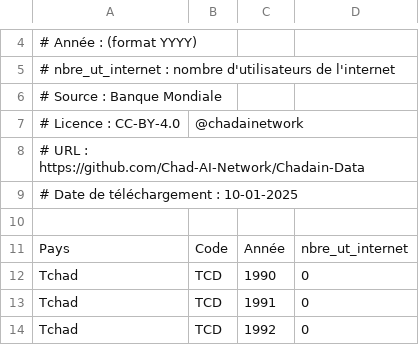
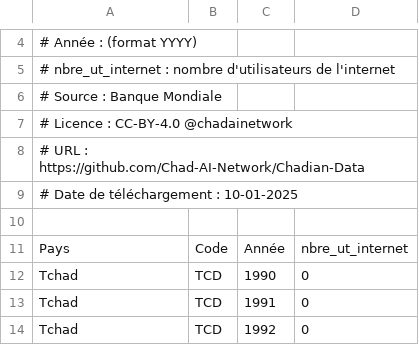
Before and after one commit to brahimharounhassan/Chadian-Data, a CSV file: Technologie - Communication/nombre_utilisateurs_internet_ChadAINetwork-2025.csv, drawn as a sheet; only a part is shown, gaps mark what is left out.

```diff
--- a/Technologie - Communication/nombre_utilisateurs_internet_ChadAINetwork-2025.csv
+++ b/Technologie - Communication/nombre_utilisateurs_internet_ChadAINetwork-2025.csv
@@ -6,4 +6,4 @@
 # Source : Banque Mondiale
-# Licence : CC-BY-4.0, @chadainetwork
-# URL : https://github.com/Chad-AI-Network/Chadain-Data
+# Licence : CC-BY-4.0 @chadainetwork
+# URL : https://github.com/Chad-AI-Network/Chadian-Data
 # Date de téléchargement : 10-01-2025
```
Also changed, not shown: Agricultrure/Fruits-legumes/consommation-fruits-PIB-Tchad-ChadAINetwork-2025.csv, Santé/apport_calorique_glucides_protéines_lipides-ChadAINetwork-2025.csv, 4 other files.
